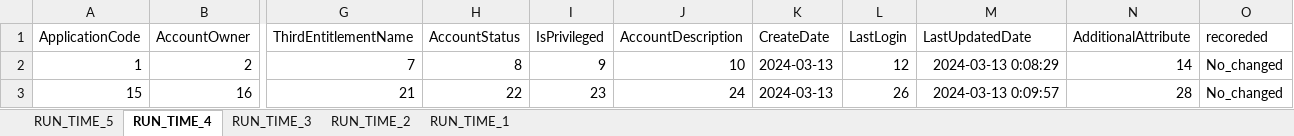
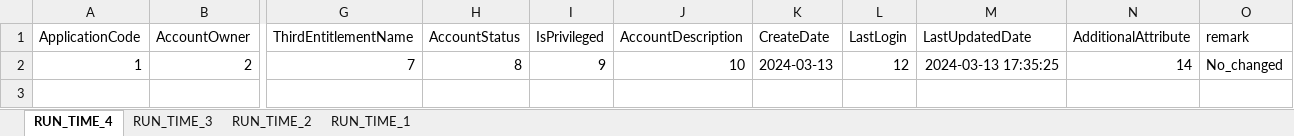
Before and after one commit to TaakJ/convert_files, an Excel workbook: tmp/dd_export/DD_13032024.xlsx, sheet RUN_TIME_4, drawn as a sheet; only a part is shown, gaps mark what is left out; values as stored, in another font and other column widths than the file's, no borders; rows hold the shown columns only; the diff names each change by its address in the sheet, - before the commit and + after, or states it on an @@ line.

```diff
--- a/tmp/dd_export/DD_13032024.xlsx (sheet RUN_TIME_4)
+++ b/tmp/dd_export/DD_13032024.xlsx (sheet RUN_TIME_4)
-sheet tab: RUN_TIME_5
-O1: recoreded
+O1: remark
-M2 (LastUpdatedDate): 2024-03-13 0:08:29
+M2 (LastUpdatedDate): 2024-03-13 17:35:25
-row 3: 15 | 16 | 21 | 22 | 23 | 24 | 2024-03-13 | 26 | 2024-03-13 0:09:57 | 28 | No_changed
```
Also changed, not shown: sheet RUN_TIME_2, sheet RUN_TIME_3, sheet RUN_TIME_1, export/Application Data Requirements.xlsx, 9 other files.
